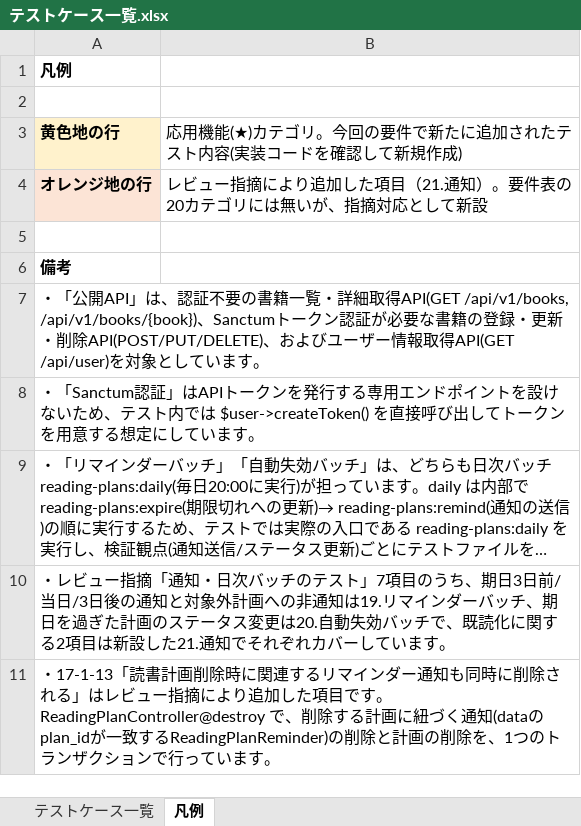
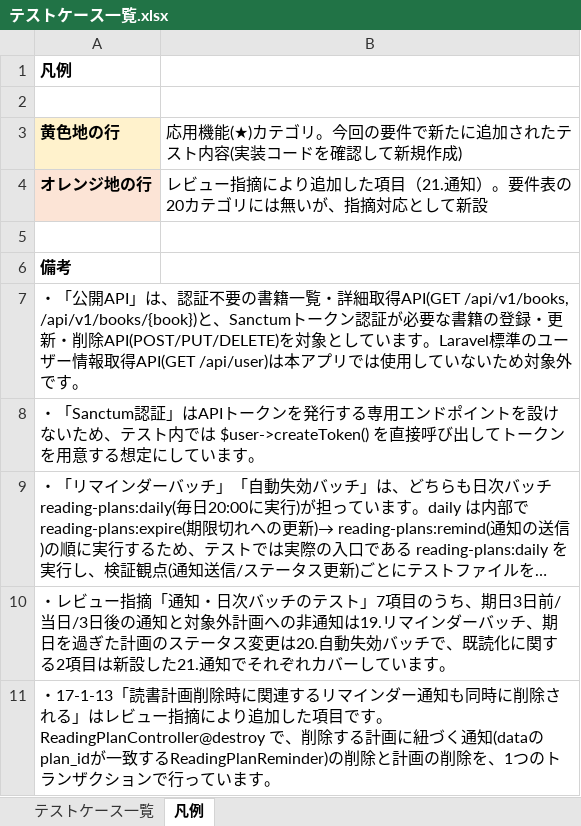
Before and after one commit to yuichiro-yamada/bookshelf, an Excel workbook: テストケース一覧.xlsx, sheet 凡例, drawn as a sheet; long unchanged cells end in …; values as stored, in another font and other column widths than the file's, no borders; the diff names each change by its address in the sheet, - before the commit and + after, or states it on an @@ line.

```diff
--- a/テストケース一覧.xlsx (sheet 凡例)
+++ b/テストケース一覧.xlsx (sheet 凡例)
-A7: …得API(GET /api/v1/books, /api/v1/books/{book})、Sanctumトークン認証が必要な書籍の登録・更新・削除API(POST/PUT/DELETE)、およびユーザー情報取得API(GET /api/user)を対象としています。
+A7: …得API(GET /api/v1/books, /api/v1/books/{book})と、Sanctumトークン認証が必要な書籍の登録・更新・削除API(POST/PUT/DELETE)を対象としています。Laravel標準のユーザー情報取得API(GET /api/user)は本アプリでは使用していないため対象外です。
```
Also changed, not shown: sheet テストケース一覧, テーブル仕様書.xlsx, メッセージ仕様書.xlsx, 11 other files.
